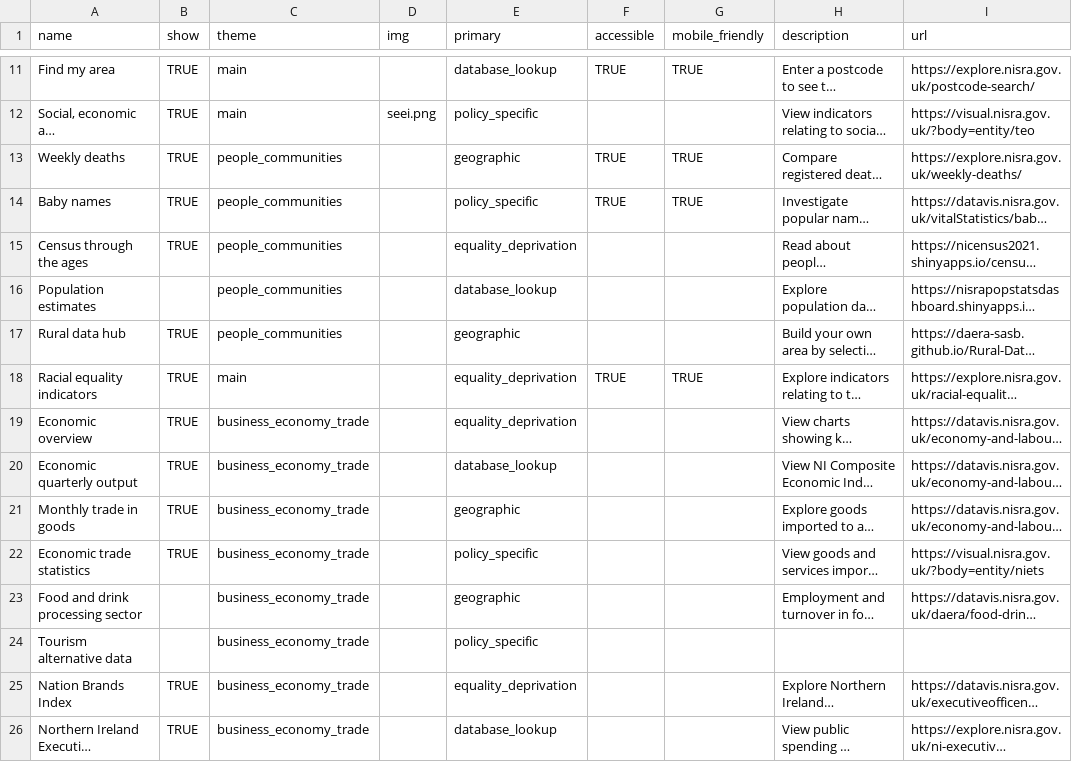
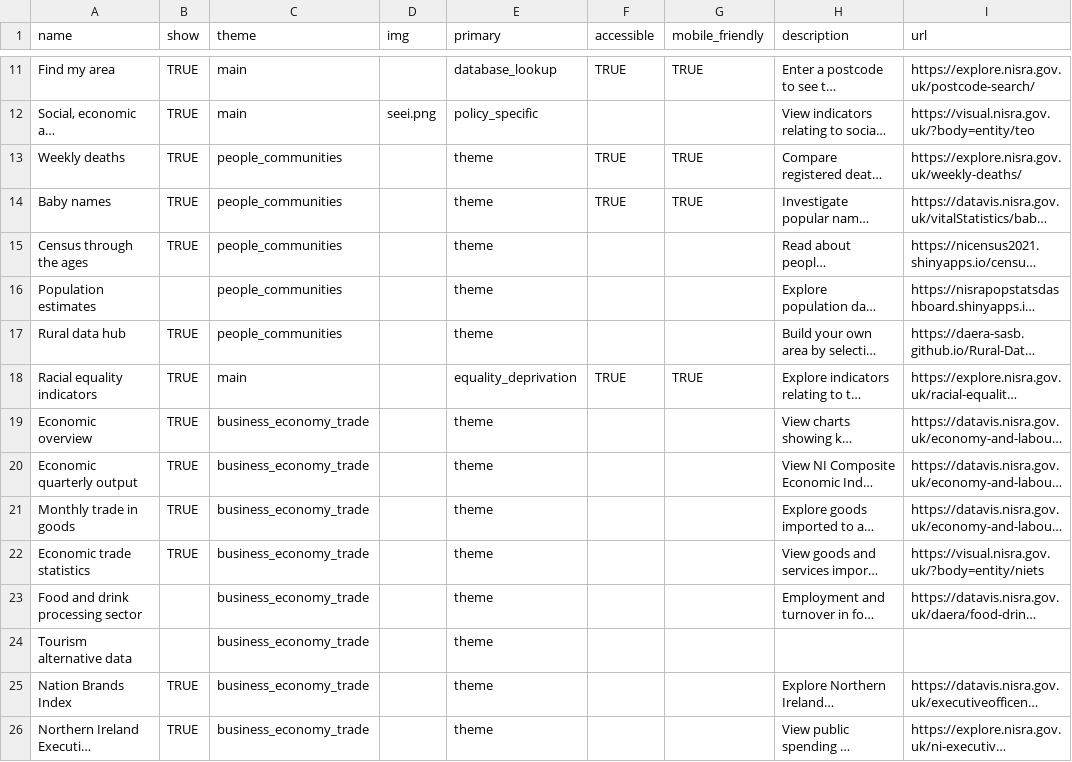
Before and after one commit to NISRA-Tech-Lab/explore-homepage, a CSV file: public/data/products.csv, drawn as a sheet; only a part is shown, gaps mark what is left out; long unchanged cells end in …; the diff covers the shown part only; the diff names each change by its address in the sheet, - before the commit and + after, or states it on an @@ line.

Commit message:
primary to theme

```diff
--- a/public/data/products.csv
+++ b/public/data/products.csv
-E13 (primary): geographic
+E13 (primary): theme
-E14 (primary): policy_specific
+E14 (primary): theme
-E15 (primary): equality_deprivation
+E15 (primary): theme
-E16 (primary): database_lookup
+E16 (primary): theme
-E17 (primary): geographic
+E17 (primary): theme
-E19 (primary): equality_deprivation
+E19 (primary): theme
-E20 (primary): database_lookup
+E20 (primary): theme
-E21 (primary): geographic
+E21 (primary): theme
-E22 (primary): policy_specific
+E22 (primary): theme
-E23 (primary): geographic
+E23 (primary): theme
-E24 (primary): policy_specific
+E24 (primary): theme
-E25 (primary): equality_deprivation
+E25 (primary): theme
-E26 (primary): database_lookup
+E26 (primary): theme
```
Also changed, not shown: 35 edited cells elsewhere in this file.
